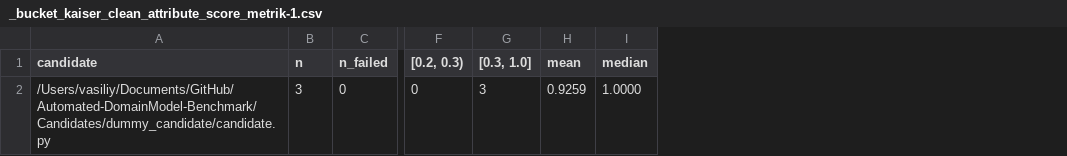
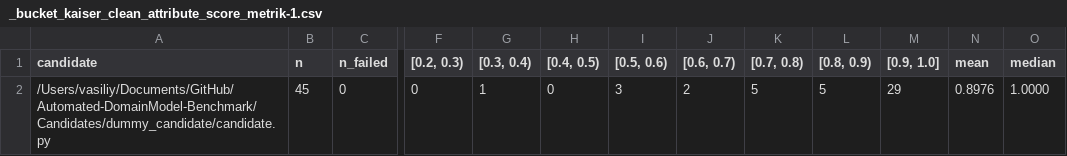
Before and after one commit to VasiliySeibert/Automated-DomainModel-Benchmark, a CSV file: Workflow/Results/dummy_candidate/_bucket_kaiser_clean_attribute_score_metrik-1.csv, drawn as a sheet; only a part is shown, gaps mark what is left out; addresses are those after the commit; the diff names each change by its address in the sheet, - before the commit and + after, or states it on an @@ line.

```diff
--- a/Workflow/Results/dummy_candidate/_bucket_kaiser_clean_attribute_score_metrik-1.csv
+++ b/Workflow/Results/dummy_candidate/_bucket_kaiser_clean_attribute_score_metrik-1.csv
+column G ([0.3, 0.4)), row 2: 1
+column H ([0.4, 0.5)), row 2: 0
+column J ([0.6, 0.7)), row 2: 2
+column K ([0.7, 0.8)), row 2: 5
+column L ([0.8, 0.9)), row 2: 5
+column M ([0.9, 1.0]), row 2: 29
-I1: [0.3, 1.0]
+I1: [0.5, 0.6)
-B2 (n): 3
+B2 (n): 45
-N2 (mean): 0.9259
+N2 (mean): 0.8976
```
Also changed, not shown: Workflow/Results/dummy_candidate/_bucket_kaiser_clean_association_score_metrik-1.csv, Workflow/Results/dummy_candidate/_bucket_kaiser_clean_class_score_metrik-1.csv, 28 other files.
